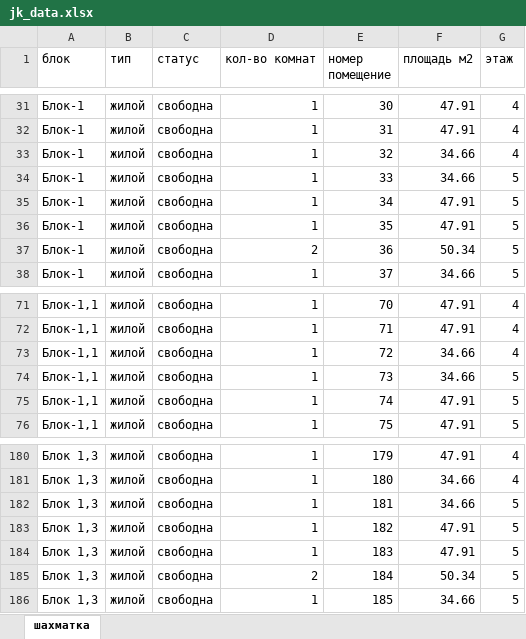
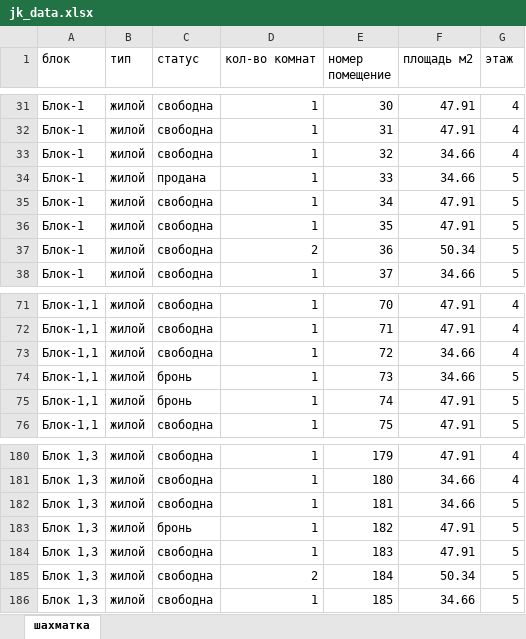
Before and after one commit to RealEstateDevw/RealEstate, an Excel workbook: static/Жилые_Комплексы/ЖК_Бахор/jk_data.xlsx, sheet шахматка, drawn as a sheet; only a part is shown, gaps mark what is left out; values as stored, in another font and other column widths than the file's, no borders; charts and pictures not drawn; the diff names each change by its address in the sheet, - before the commit and + after, or states it on an @@ line.

```diff
--- a/static/Жилые_Комплексы/ЖК_Бахор/jk_data.xlsx (sheet шахматка)
+++ b/static/Жилые_Комплексы/ЖК_Бахор/jk_data.xlsx (sheet шахматка)
-C34 (статус): свободна
+C34 (статус): продана
-C74:C75 (статус): свободна
+C74:C75 (статус): бронь
-C183 (статус): свободна
+C183 (статус): бронь
```
Also changed, not shown: charts or pictures, 29 other files.
